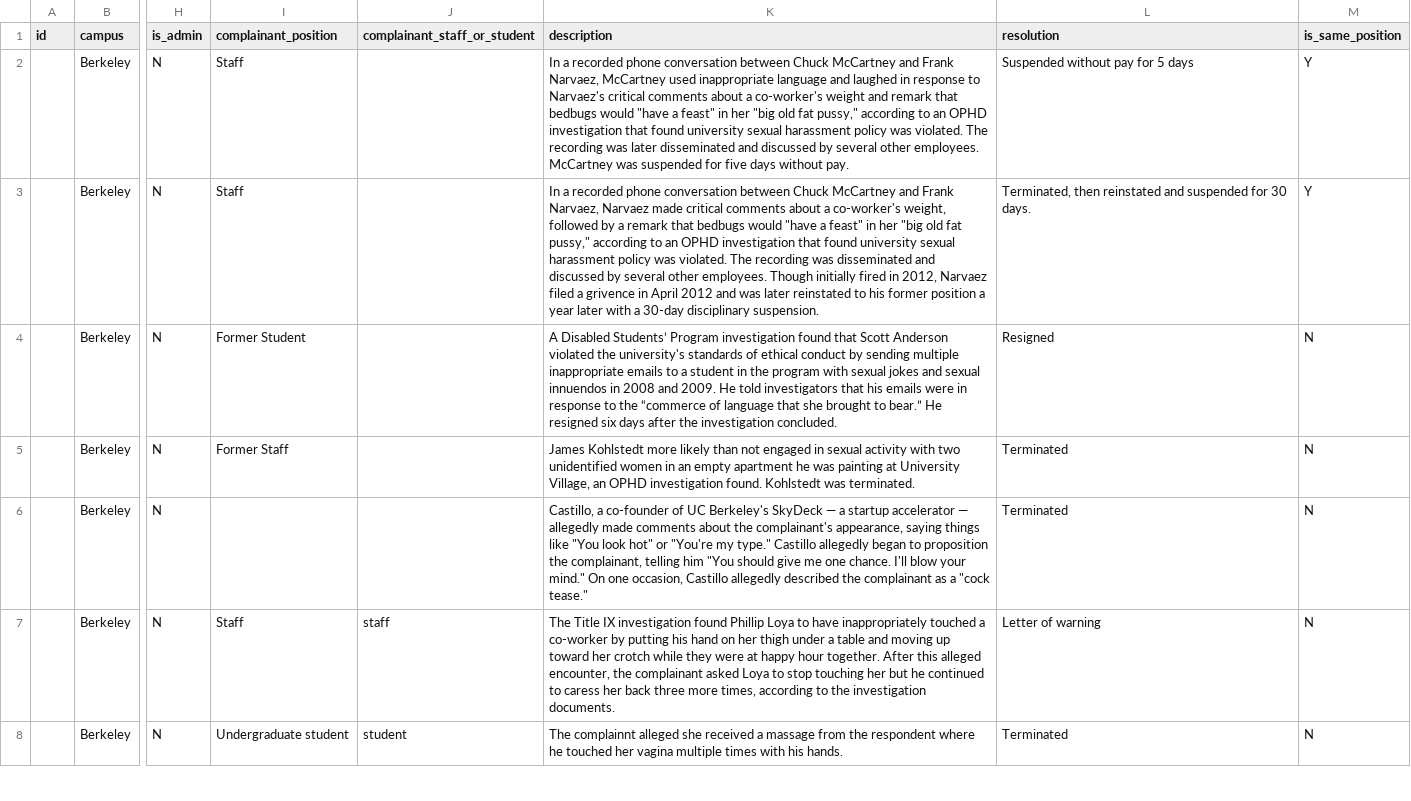
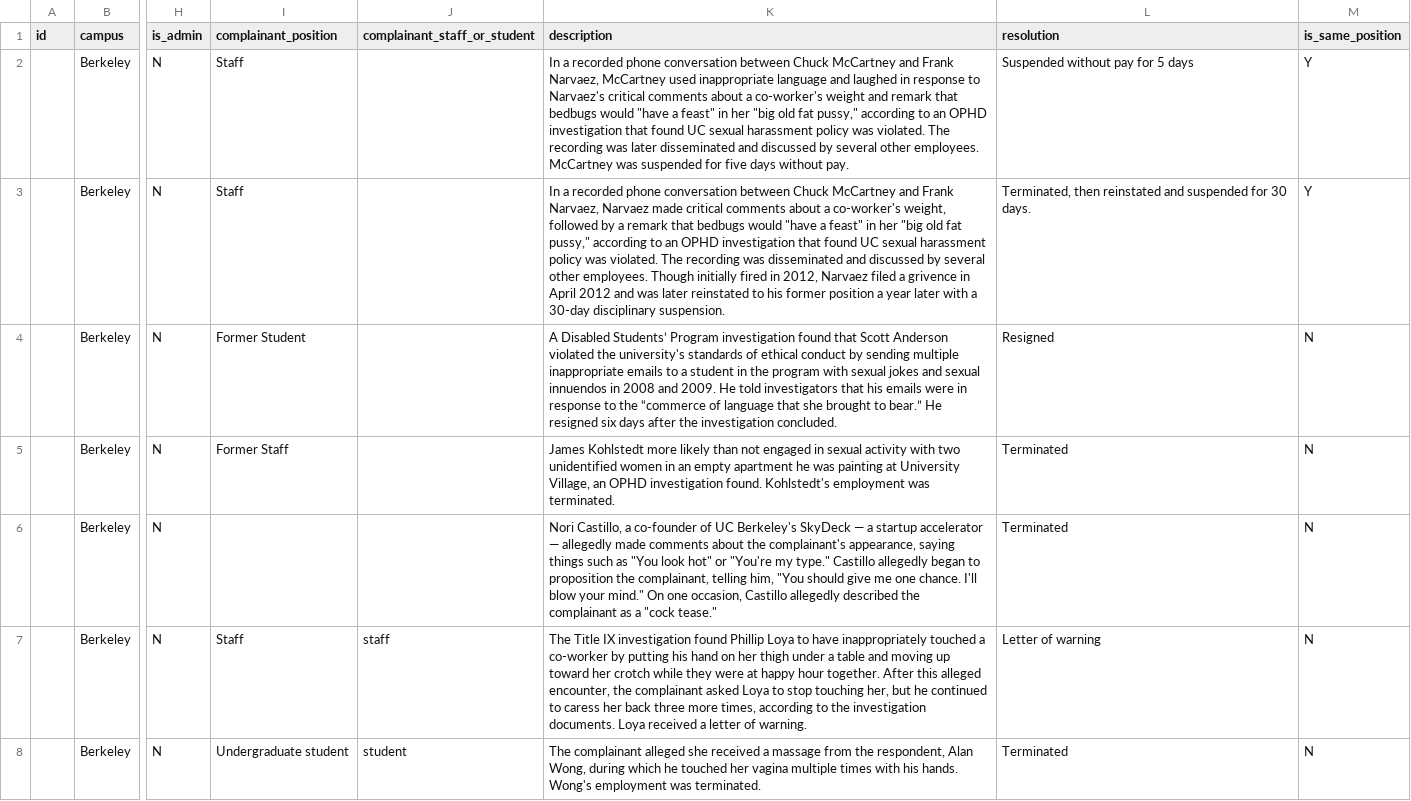
Before and after one commit to dailycal-projects/misconduct, a CSV file: data/uc_misconduct.csv, drawn as a sheet; only a part is shown, gaps mark what is left out; the diff covers the shown part only; the diff names each change by its address in the sheet, - before the commit and + after, or states it on an @@ line.

Commit message:
new data

```diff
--- a/data/uc_misconduct.csv
+++ b/data/uc_misconduct.csv
-K2 (description): …that found university sexual harassment…
+K2 (description): …that found UC sexual harassment…
-K3 (description): …that found university sexual harassment…
+K3 (description): …that found UC sexual harassment…
-K5 (description): …investigation found. Kohlstedt was terminated.
+K5 (description): …investigation found. Kohlstedt's employment was terminated.
-K6 (description): Castillo, a co-founder of UC Berkeley's SkyDeck — a startup accelerator — allegedly made comments about the complainant's appearance, saying things like "You look hot" or "You're my type." Castillo allegedly began to proposition the complainant, telling him "You should…
+K6 (description): Nori Castillo, a co-founder of UC Berkeley's SkyDeck — a startup accelerator — allegedly made comments about the complainant's appearance, saying things such as "You look hot" or "You're my type." Castillo allegedly began to proposition the complainant, telling him, "You should…
-K7 (description): …stop touching her but he continued to caress her back three more times, according to the investigation documents.
+K7 (description): …stop touching her, but he continued to caress her back three more times, according to the investigation documents. Loya received a letter of warning.
-K8 (description): The complainnt alleged she received a massage from the respondent where he touched her vagina multiple times with his hands.
+K8 (description): The complainant alleged she received a massage from the respondent, Alan Wong, during which he touched her vagina multiple times with his hands. Wong's employment was terminated.
```
Also changed, not shown: 37 edited cells elsewhere in this file, 1 other file.
